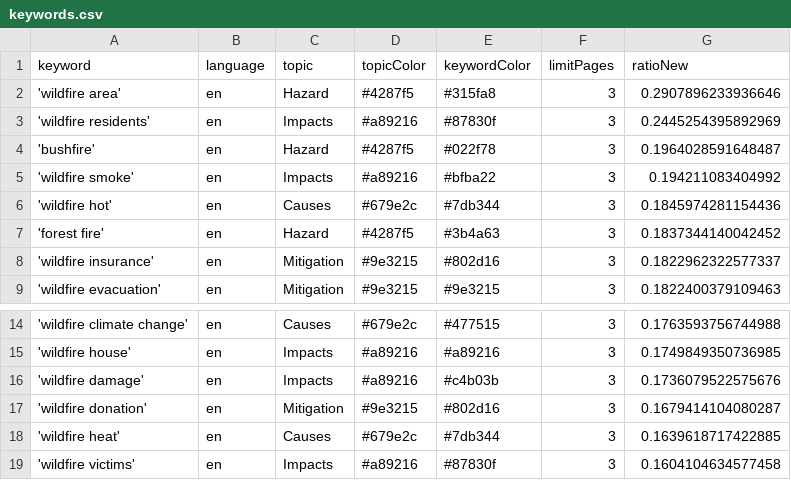
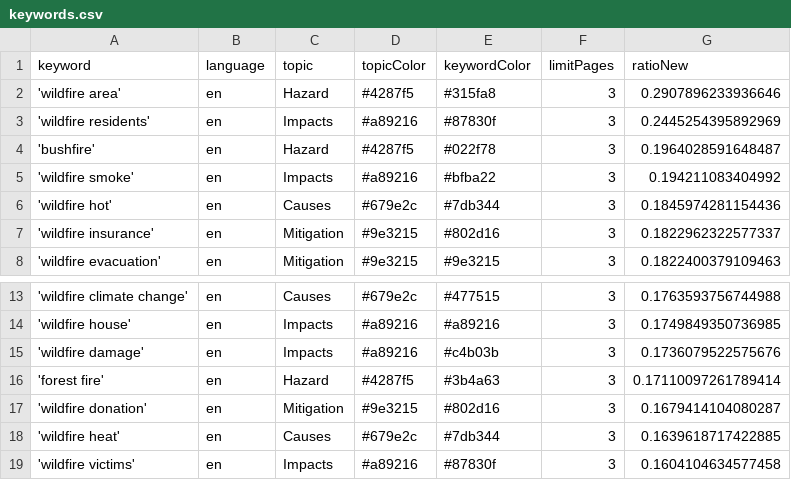
Before and after one commit to magaliekathrin-news/wildFire, a CSV file: keywords.csv, drawn as a sheet; only a part is shown, gaps mark what is left out; removed rows and columns are numbered as before the commit, all else as after; the diff names each change by its address in the sheet, - before the commit and + after, or states it on an @@ line.

```diff
--- a/keywords.csv
+++ b/keywords.csv
-row 7: 'forest fire' | en | Hazard | #4287f5 | #3b4a63 | 3 | 0.1837344140042452
+row 16: 'forest fire' | en | Hazard | #4287f5 | #3b4a63 | 3 | 0.17110097261789414
```
Also changed, not shown: csv/news_2025_04.csv.
